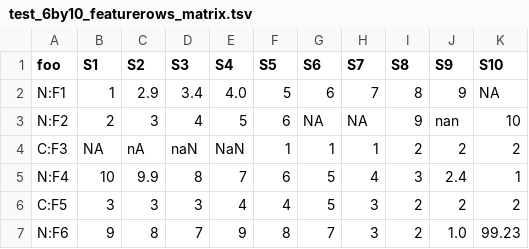
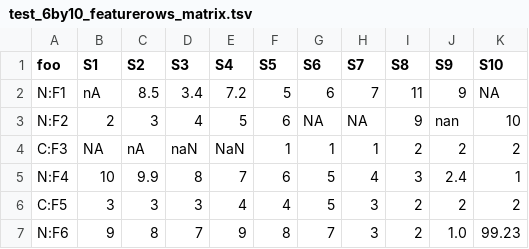
Before and after one commit to uccs-tdoan/rf-ace, a TSV file: data/test_6by10_featurerows_matrix.tsv, drawn as a sheet.

Commit message:
Modified Treedata interface. Updated sorting functions. Modified test matrix.

```diff
--- a/data/test_6by10_featurerows_matrix.tsv
+++ b/data/test_6by10_featurerows_matrix.tsv
@@ -1,3 +1,3 @@
 foo	S1	S2	S3	S4	S5	S6	S7	S8	S9	S10
-N:F1	1	2.9	3.4	4.0	5	6	7	8	9	NA
+N:F1	nA	8.5	3.4	7.2	5	6	7	11	9	NA
 N:F2	2	3	4	5	6	NA	NA	9	nan	10
```
Also changed, not shown: 3 other files.
